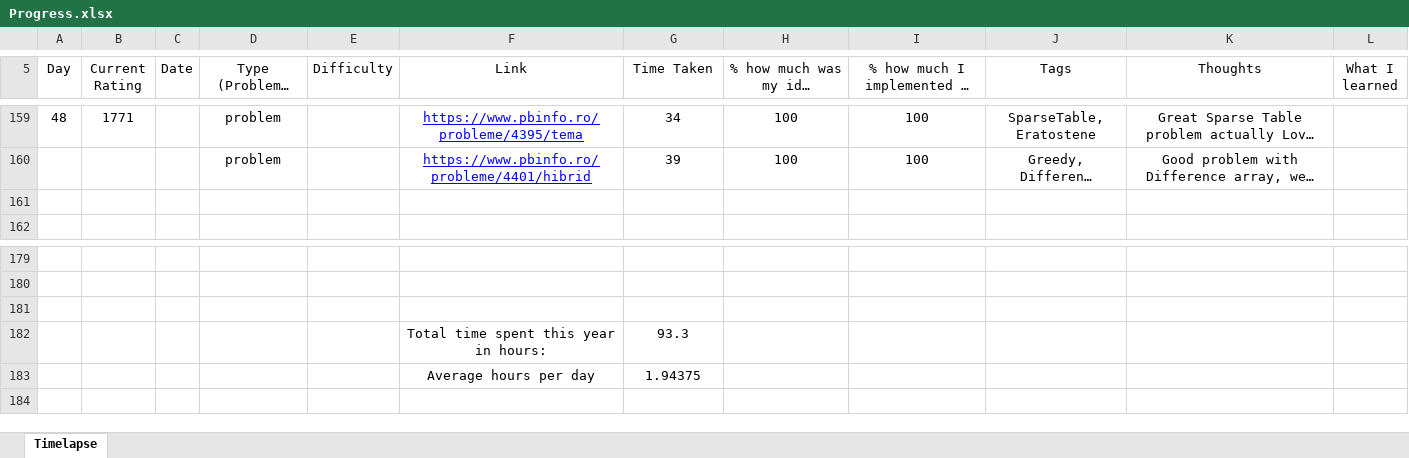
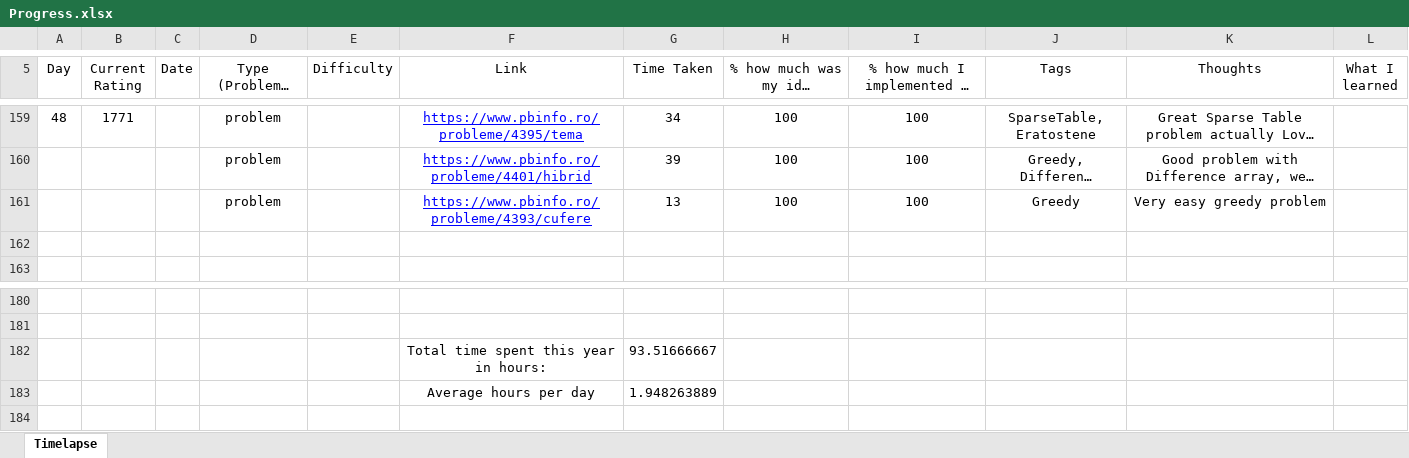
Before and after one commit to AlexandruOlteanu/CompetitiveProgramming, an Excel workbook: Progress.xlsx, sheet Timelapse, drawn as a sheet; only a part is shown, gaps mark what is left out; long unchanged cells end in …; values as stored, in another font and other column widths than the file's, no borders; removed rows and columns are numbered as before the commit, all else as after; the diff names each change by its address in the sheet, - before the commit and + after, or states it on an @@ line.

Commit message:
Finished OJI problem

```diff
--- a/Progress.xlsx (sheet Timelapse)
+++ b/Progress.xlsx (sheet Timelapse)
+row 161:  |  |  | problem |  | https://www.pbinfo.ro/probleme/4393/cufere | 13 | 100 | 100 | Greedy | Very easy greedy problem
-row 182: (empty)
+row 182:  |  |  |  |  | Total time spent this year in hours: | 93.51666667
-row 182:  |  |  |  |  | Total time spent this year in hours: | 93.3
-G183 (Time Taken): 1.94375
+G183 (Time Taken): 1.948263889
```
Also changed, not shown: 1 other file.
